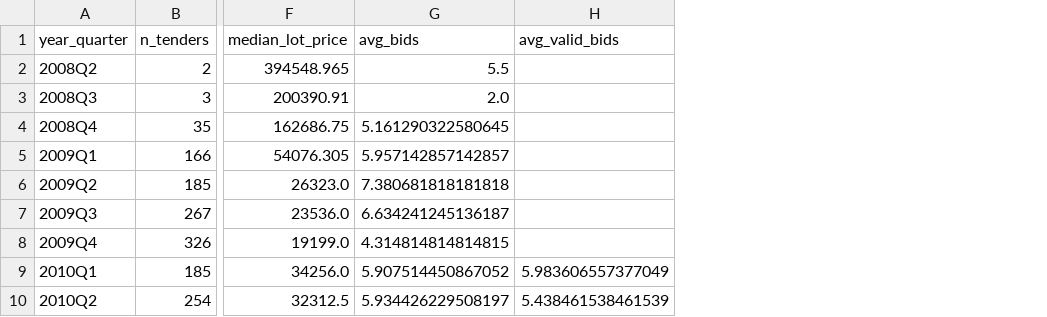
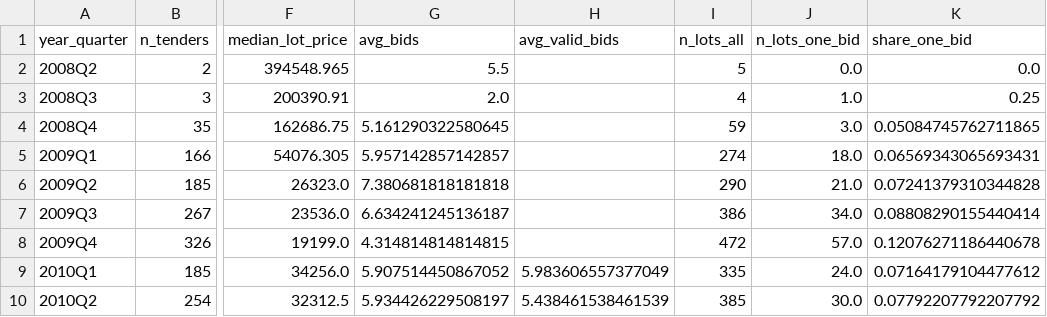
Before and after one commit to vittoriovissani/computing_fundamentals, a CSV file: furniture_quarterly_ts.csv, drawn as a sheet; only a part is shown, gaps mark what is left out; the diff names each change by its address in the sheet, - before the commit and + after, or states it on an @@ line.

```diff
--- a/furniture_quarterly_ts.csv
+++ b/furniture_quarterly_ts.csv
+column I (n_lots_all), rows 2-10: 5 | 4 | 59 | 274 | 290 | 386 | 472 | 335 | 385
+column J (n_lots_one_bid), rows 2-10: 0.0 | 1.0 | 3.0 | 18.0 | 21.0 | 34.0 | 57.0 | 24.0 | 30.0
+column K (share_one_bid), rows 2-10: 0.0 | 0.25 | 0.05084745762711865 | 0.06569343065693431 | 0.07241379310344828 | 0.08808290155440414 | 0.12076271186440678 | 0.07164179104477612 | 0.07792207792207792
```
Also changed, not shown: furniture_monthly_ts.csv, 9 other files.
